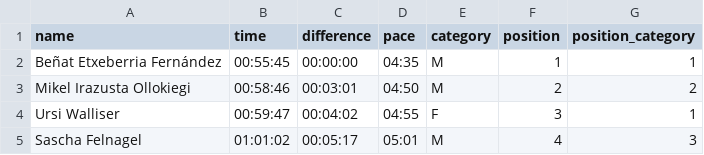
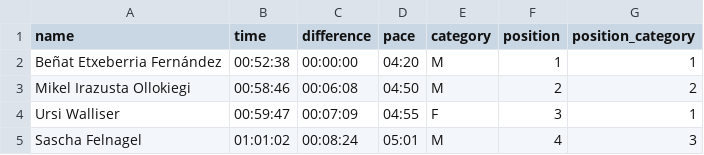
Before and after one commit to aldapan/data, a CSV file: v1/results/2020-fortaleza-challenge.csv, drawn as a sheet.

Commit message:
update v1/results/2020-fortaleza-challenge.csv

```diff
--- a/v1/results/2020-fortaleza-challenge.csv
+++ b/v1/results/2020-fortaleza-challenge.csv
@@ -1,5 +1,5 @@
 name,time,difference,pace,category,position,position_category
-Beñat Etxeberria Fernández,00:55:45,00:00:00,04:35,M,1,1
-Mikel Irazusta Ollokiegi,00:58:46,00:03:01,04:50,M,2,2
-Ursi Walliser,00:59:47,00:04:02,04:55,F,3,1
-Sascha Felnagel,01:01:02,00:05:17,05:01,M,4,3
+Beñat Etxeberria Fernández,00:52:38,00:00:00,04:20,M,1,1
+Mikel Irazusta Ollokiegi,00:58:46,00:06:08,04:50,M,2,2
+Ursi Walliser,00:59:47,00:07:09,04:55,F,3,1
+Sascha Felnagel,01:01:02,00:08:24,05:01,M,4,3
```
